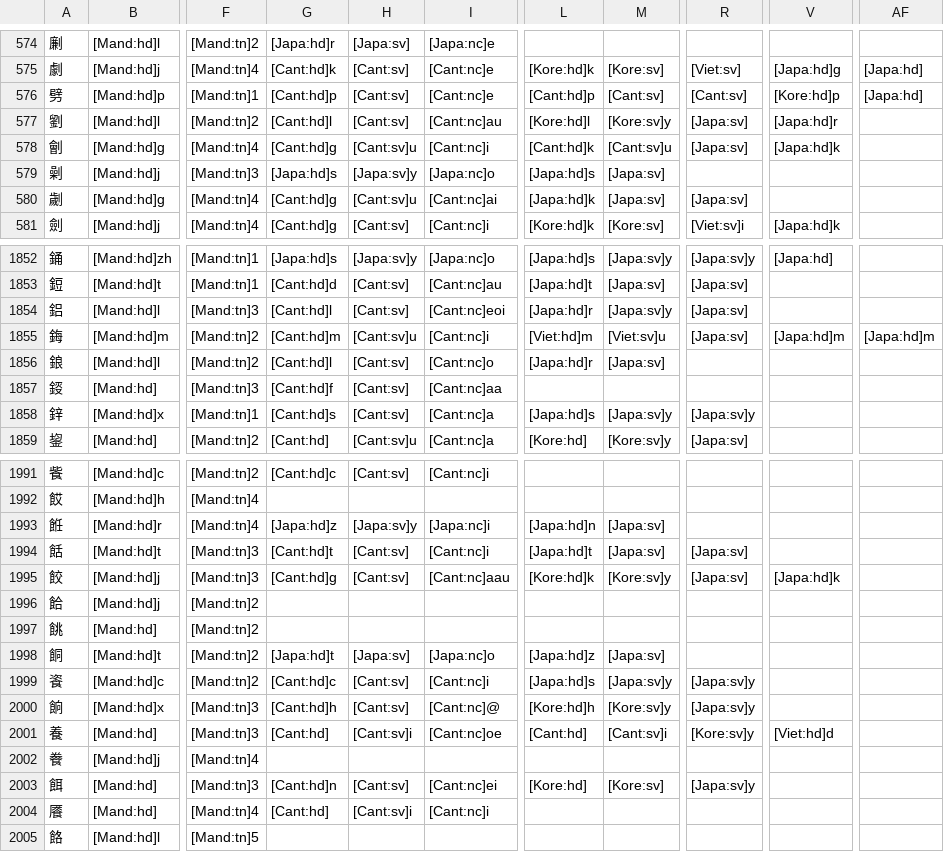
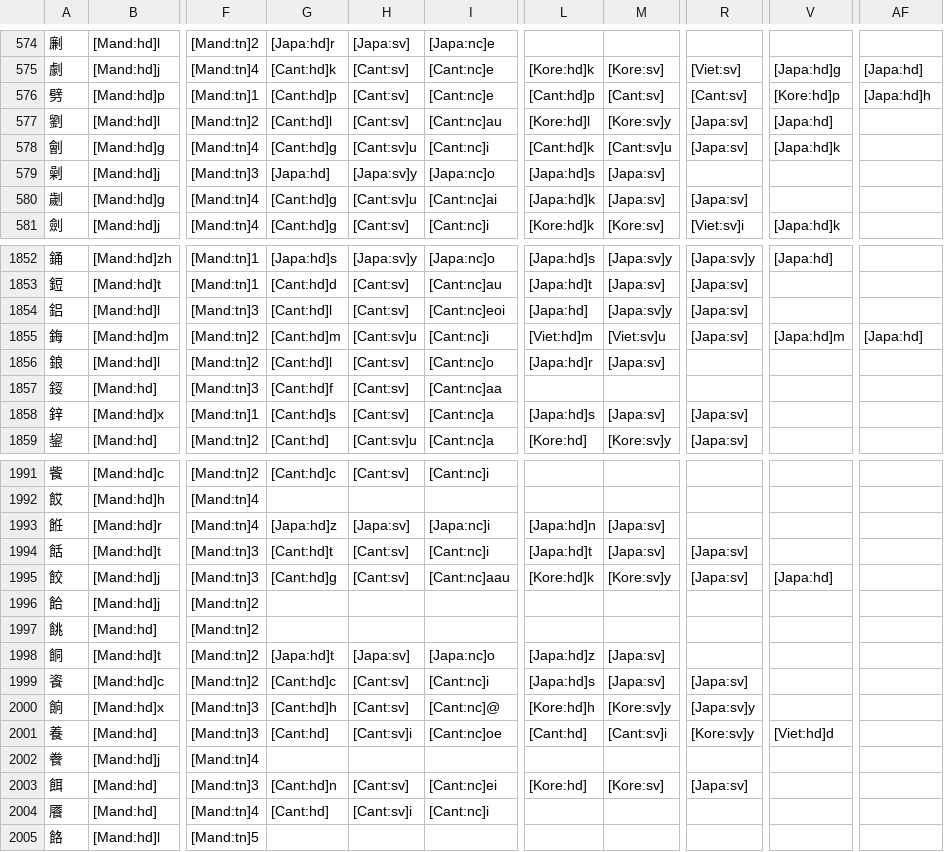
Before and after one commit to tayashigenori/dictionary, a CSV file: syllable_analyzer/feature_extractor/transaction/15.csv, drawn as a sheet; only a part is shown, gaps mark what is left out; the diff covers the shown part only; the diff names each change by its address in the sheet, - before the commit and + after, or states it on an @@ line.

```diff
--- a/syllable_analyzer/feature_extractor/transaction/15.csv
+++ b/syllable_analyzer/feature_extractor/transaction/15.csv
-AF576: [Japa:hd]
+AF576: [Japa:hd]h
-V577: [Japa:hd]r
+V577: [Japa:hd]
-G579: [Japa:hd]s
+G579: [Japa:hd]
-L1854: [Japa:hd]r
+L1854: [Japa:hd]
-AF1855: [Japa:hd]m
+AF1855: [Japa:hd]
-M1858: [Japa:sv]y
+M1858: [Japa:sv]
-R1858: [Japa:sv]y
+R1858: [Japa:sv]
-H1993: [Japa:sv]y
+H1993: [Japa:sv]
-V1995: [Japa:hd]k
+V1995: [Japa:hd]
-M1999: [Japa:sv]y
+M1999: [Japa:sv]
-R1999: [Japa:sv]y
+R1999: [Japa:sv]
-R2003: [Japa:sv]y
+R2003: [Japa:sv]
```
Also changed, not shown: 160 edited cells elsewhere in this file, syllable_analyzer/feature_extractor/transaction/10.csv, syllable_analyzer/feature_extractor/transaction/11.csv, 25 other files.
